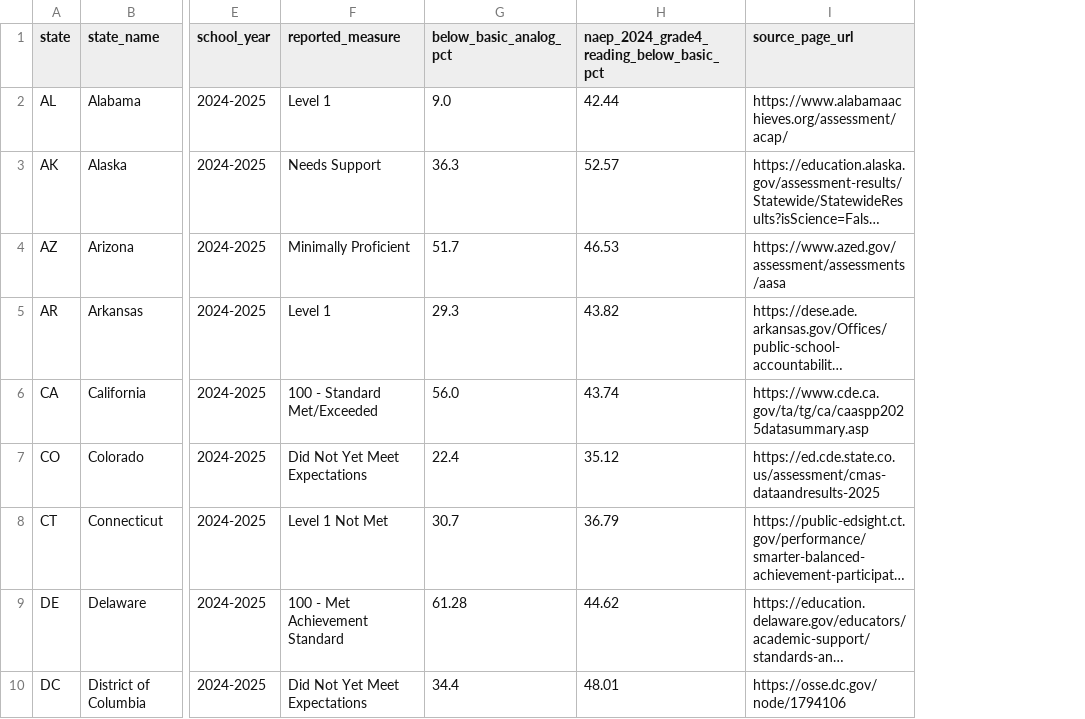
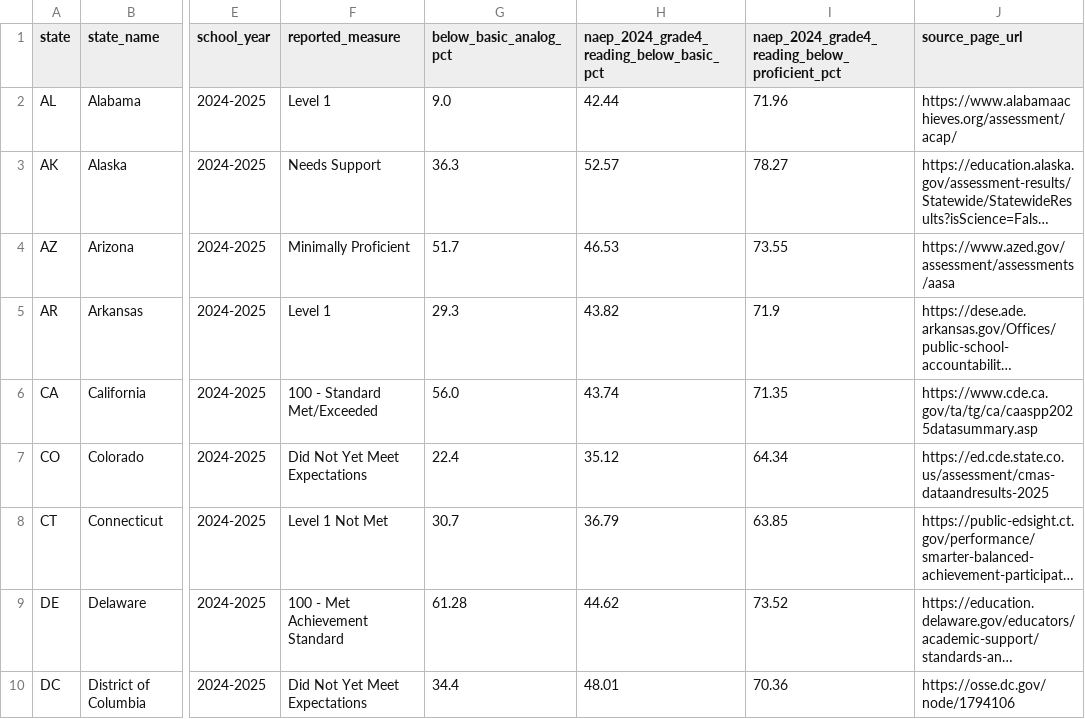
Before and after one commit to ynnej/ColoradoCMAS, a CSV file: docs/downloads/state_assessment_dashboard_results.csv, drawn as a sheet; only a part is shown, gaps mark what is left out; long unchanged cells end in …; the diff names each change by its address in the sheet, - before the commit and + after, or states it on an @@ line.

Commit message:
Add full NAEP achievement level breakdown

```diff
--- a/docs/downloads/state_assessment_dashboard_results.csv
+++ b/docs/downloads/state_assessment_dashboard_results.csv
+column I, rows 1-10: naep_2024_grade4_reading_below_proficient_pct | 71.96 | 78.27 | 73.55 | 71.9 | 71.35 | 64.34 | 63.85 | 73.52 | 70.36
```
Also changed, not shown: 11 other files.
